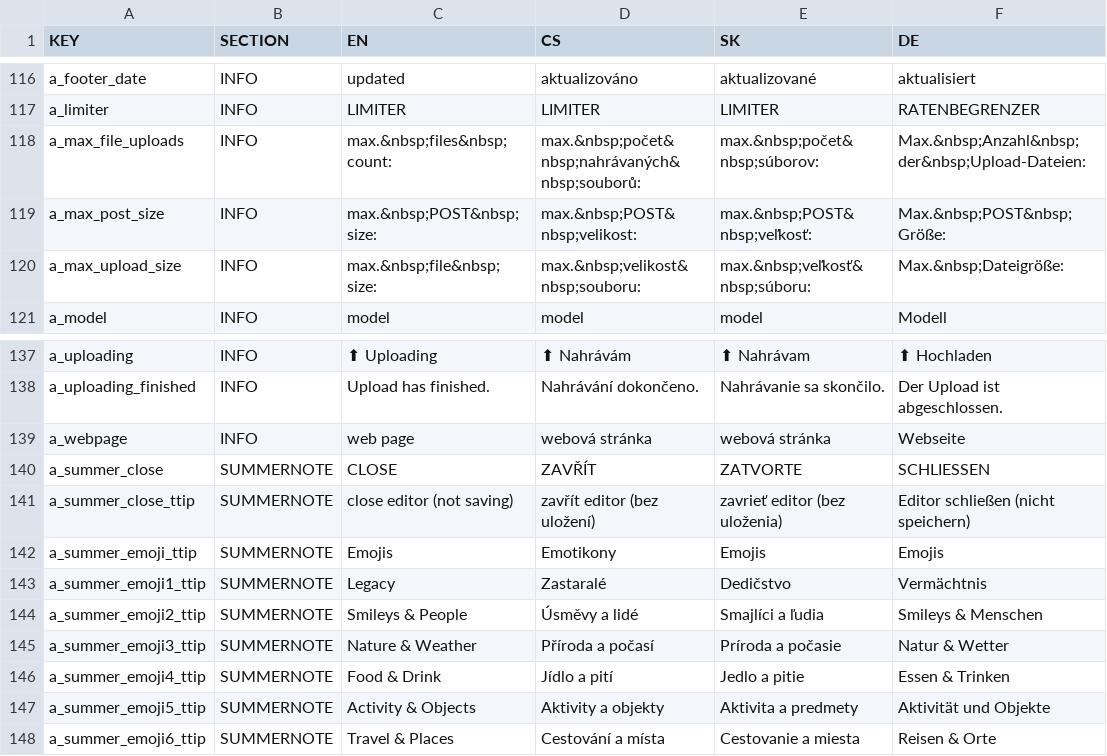
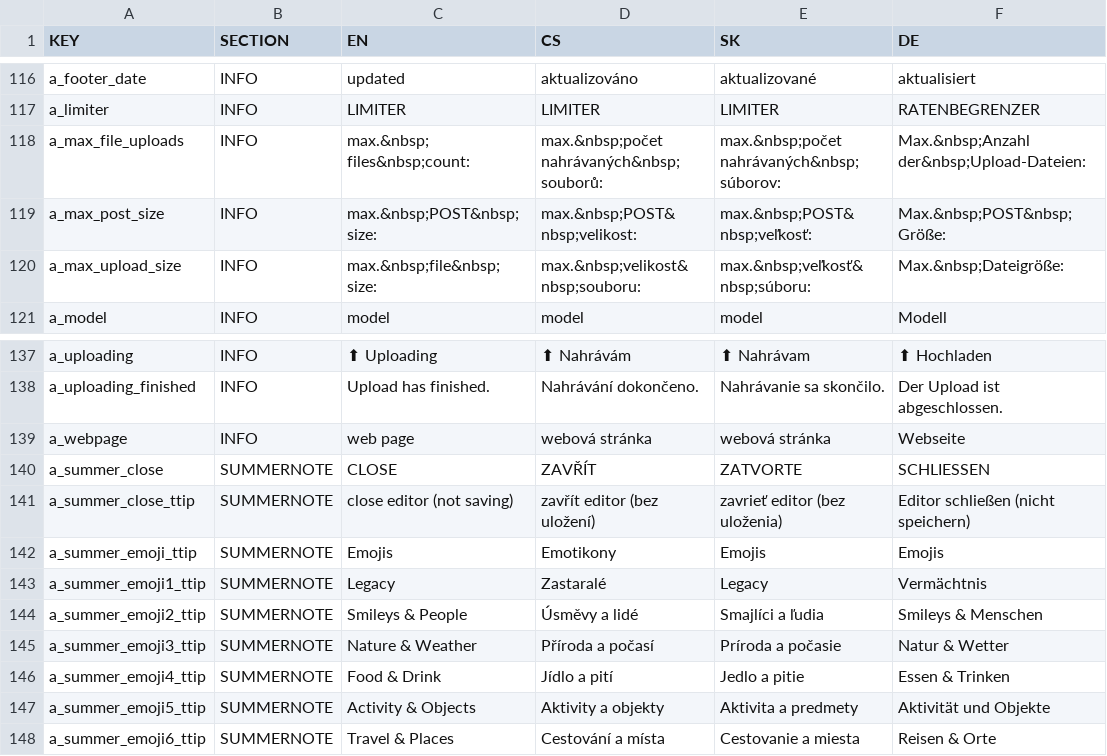
Before and after one commit to GSCloud/lasagna, a CSV file: app/base.csv, drawn as a sheet; only a part is shown, gaps mark what is left out.

```diff
--- a/app/base.csv
+++ b/app/base.csv
@@ -117,3 +117,3 @@ a_footer_date,INFO,updated,aktualizováno,aktualizované,aktualisiert
 a_limiter,INFO,LIMITER,LIMITER,LIMITER,RATENBEGRENZER
-a_max_file_uploads,INFO,max.&nbsp;files&nbsp;count:,max.&nbsp;počet&nbsp;nahrávaných&nbsp;souborů:,max.&nbsp;počet&nbsp;súborov:,Max.&nbsp;Anzahl&nbsp;der&nbsp;Upload-Dateien:
+a_max_file_uploads,INFO,max.&nbsp; files&nbsp;count:,max.&nbsp;počet nahrávaných&nbsp;souborů:,max.&nbsp;počet nahrávaných&nbsp;súborov:,Max.&nbsp;Anzahl der&nbsp;Upload-Dateien:
 a_max_post_size,INFO,max.&nbsp;POST&nbsp;size:,max.&nbsp;POST&nbsp;velikost:,max.&nbsp;POST&nbsp;veľkosť:,Max.&nbsp;POST&nbsp;Größe:
@@ -142,3 +142,3 @@ a_summer_close_ttip,SUMMERNOTE,close editor (not saving),zavřít editor (bez ul
 a_summer_emoji_ttip,SUMMERNOTE,Emojis,Emotikony,Emojis,Emojis
-a_summer_emoji1_ttip,SUMMERNOTE,Legacy,Zastaralé,Dedičstvo,Vermächtnis
+a_summer_emoji1_ttip,SUMMERNOTE,Legacy,Zastaralé,Legacy,Vermächtnis
 a_summer_emoji2_ttip,SUMMERNOTE,Smileys & People,Úsměvy a lidé,Smajlíci a ľudia,Smileys & Menschen
```
Also changed, not shown: 2 other files.
